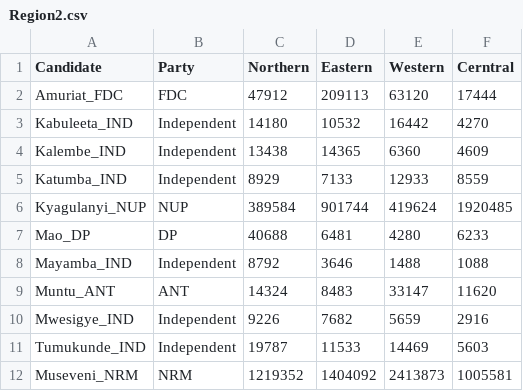
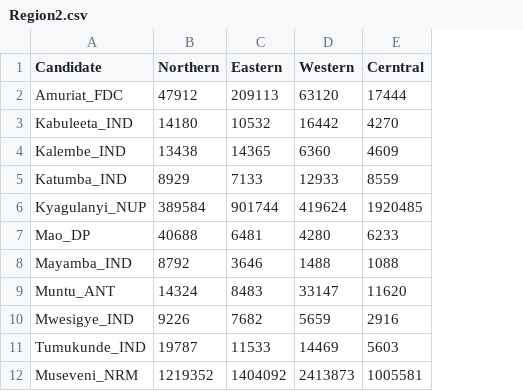
Before and after one commit to OpioC/visualization, a CSV file: Region2.csv, drawn as a sheet; the diff names each change by its address in the sheet, - before the commit and + after, or states it on an @@ line.

Commit message:
Add files via upload

```diff
--- a/Region2.csv
+++ b/Region2.csv
-column B (Party), rows 2-12: FDC | Independent | Independent | Independent | NUP | DP | Independent | ANT | Independent | Independent | NRM
```
